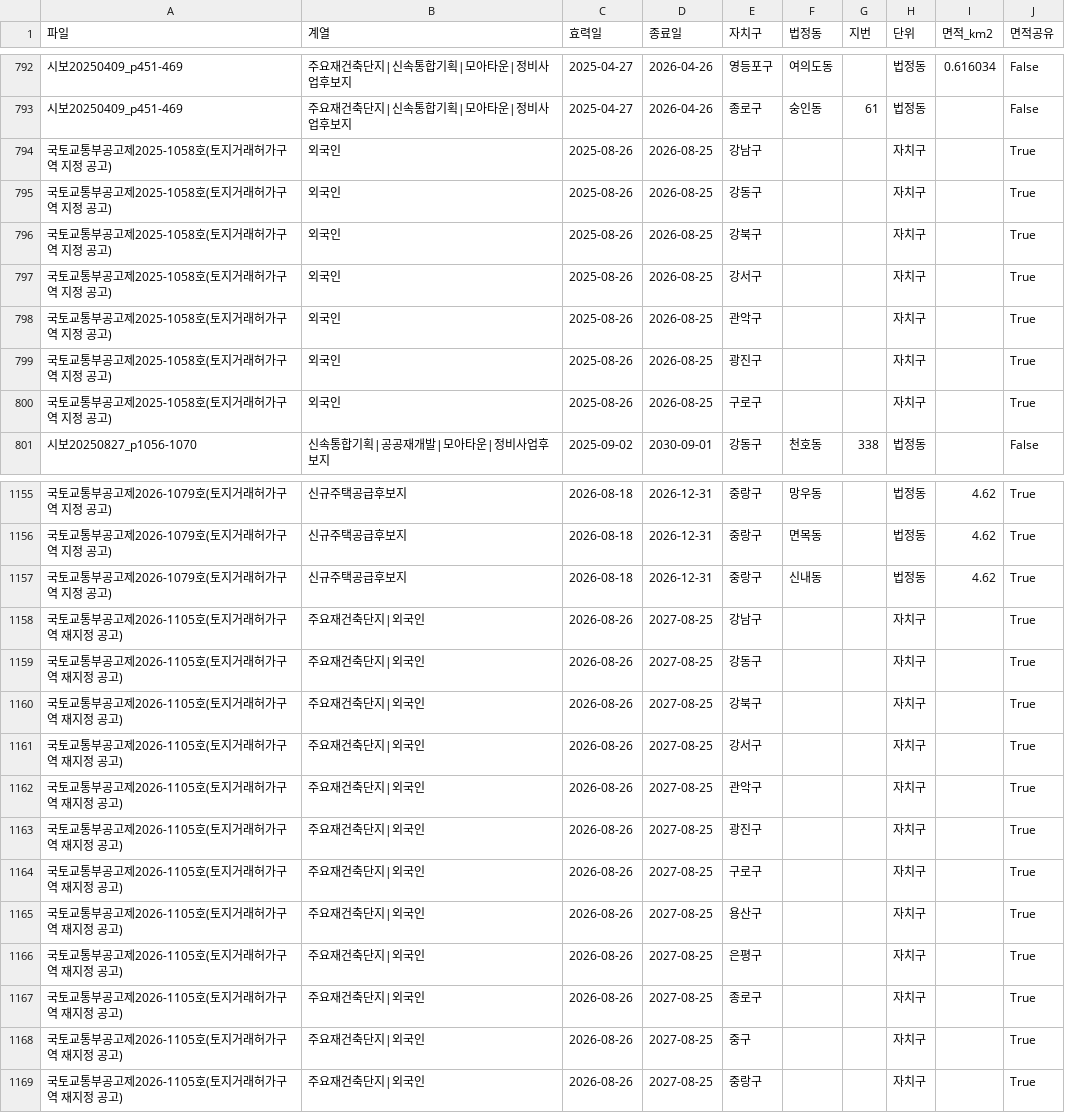
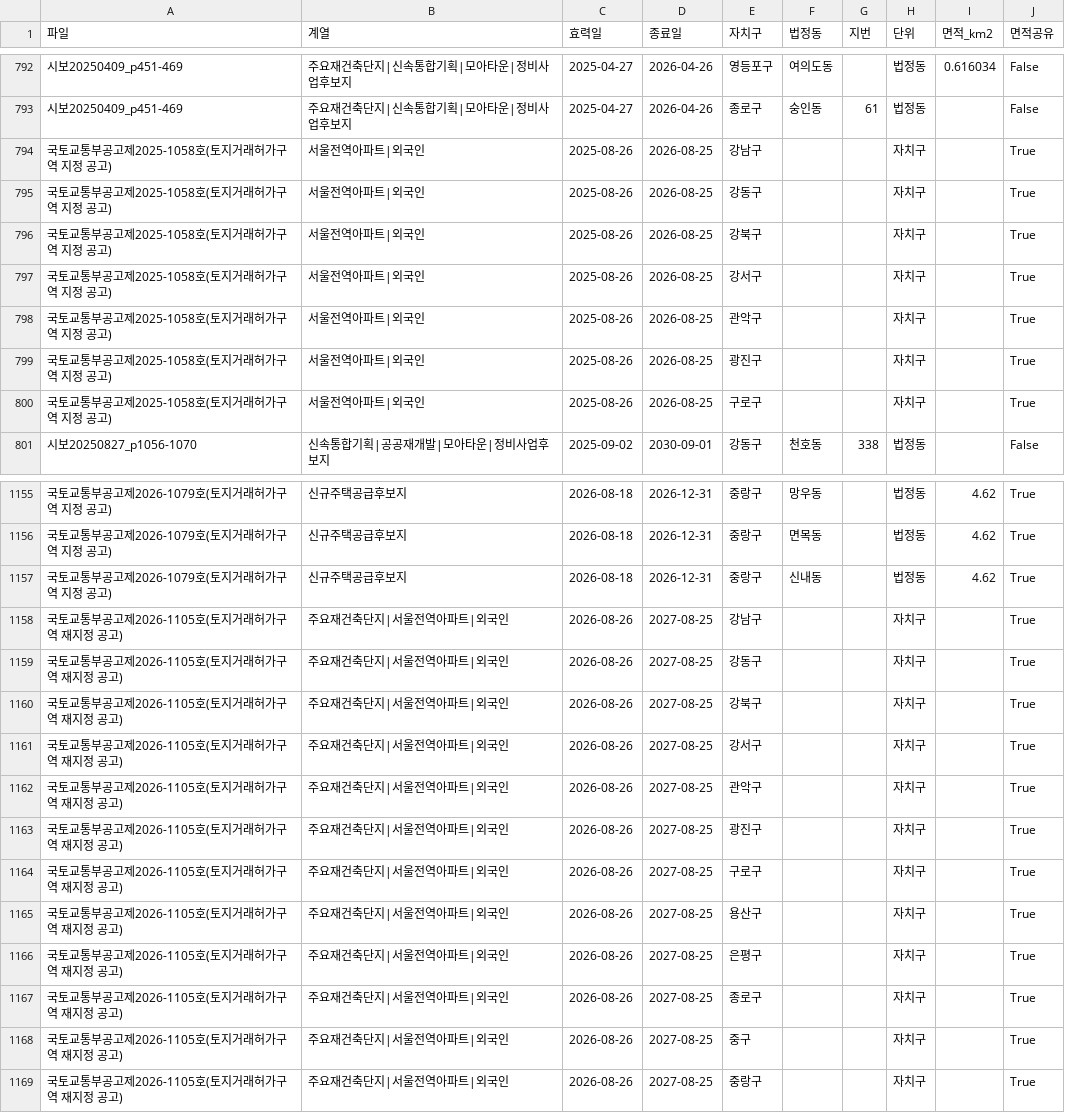
Before and after one commit to cosmicpotato2047/capstone-ltz-causal, a CSV file: data/policy/notices/zones.csv, drawn as a sheet; only a part is shown, gaps mark what is left out; the diff covers the shown part only.

```diff
--- a/data/policy/notices/zones.csv
+++ b/data/policy/notices/zones.csv
@@ -793,9 +793,9 @@
 시보20250409_p451-469,주요재건축단지|신속통합기획|모아타운|정비사업후보지,2025-04-27,2026-04-26,종로구,숭인동,61,법정동,,False
-국토교통부공고제2025-1058호(토지거래허가구역 지정 공고),외국인,2025-08-26,2026-08-25,강남구,,,자치구,,True
-국토교통부공고제2025-1058호(토지거래허가구역 지정 공고),외국인,2025-08-26,2026-08-25,강동구,,,자치구,,True
-국토교통부공고제2025-1058호(토지거래허가구역 지정 공고),외국인,2025-08-26,2026-08-25,강북구,,,자치구,,True
-국토교통부공고제2025-1058호(토지거래허가구역 지정 공고),외국인,2025-08-26,2026-08-25,강서구,,,자치구,,True
-국토교통부공고제2025-1058호(토지거래허가구역 지정 공고),외국인,2025-08-26,2026-08-25,관악구,,,자치구,,True
-국토교통부공고제2025-1058호(토지거래허가구역 지정 공고),외국인,2025-08-26,2026-08-25,광진구,,,자치구,,True
-국토교통부공고제2025-1058호(토지거래허가구역 지정 공고),외국인,2025-08-26,2026-08-25,구로구,,,자치구,,True
+국토교통부공고제2025-1058호(토지거래허가구역 지정 공고),서울전역아파트|외국인,2025-08-26,2026-08-25,강남구,,,자치구,,True
+국토교통부공고제2025-1058호(토지거래허가구역 지정 공고),서울전역아파트|외국인,2025-08-26,2026-08-25,강동구,,,자치구,,True
+국토교통부공고제2025-1058호(토지거래허가구역 지정 공고),서울전역아파트|외국인,2025-08-26,2026-08-25,강북구,,,자치구,,True
+국토교통부공고제2025-1058호(토지거래허가구역 지정 공고),서울전역아파트|외국인,2025-08-26,2026-08-25,강서구,,,자치구,,True
+국토교통부공고제2025-1058호(토지거래허가구역 지정 공고),서울전역아파트|외국인,2025-08-26,2026-08-25,관악구,,,자치구,,True
+국토교통부공고제2025-1058호(토지거래허가구역 지정 공고),서울전역아파트|외국인,2025-08-26,2026-08-25,광진구,,,자치구,,True
+국토교통부공고제2025-1058호(토지거래허가구역 지정 공고),서울전역아파트|외국인,2025-08-26,2026-08-25,구로구,,,자치구,,True
 시보20250827_p1056-1070,신속통합기획|공공재개발|모아타운|정비사업후보지,2025-09-02,2030-09-01,강동구,천호동,338,법정동,,False
@@ -1157,13 +1157,13 @@
 국토교통부공고제2026-1079호(토지거래허가구역 지정 공고),신규주택공급후보지,2026-08-18,2026-12-31,중랑구,신내동,,법정동,4.62,True
-국토교통부공고제2026-1105호(토지거래허가구역 재지정 공고),주요재건축단지|외국인,2026-08-26,2027-08-25,강남구,,,자치구,,True
-국토교통부공고제2026-1105호(토지거래허가구역 재지정 공고),주요재건축단지|외국인,2026-08-26,2027-08-25,강동구,,,자치구,,True
-국토교통부공고제2026-1105호(토지거래허가구역 재지정 공고),주요재건축단지|외국인,2026-08-26,2027-08-25,강북구,,,자치구,,True
-국토교통부공고제2026-1105호(토지거래허가구역 재지정 공고),주요재건축단지|외국인,2026-08-26,2027-08-25,강서구,,,자치구,,True
-국토교통부공고제2026-1105호(토지거래허가구역 재지정 공고),주요재건축단지|외국인,2026-08-26,2027-08-25,관악구,,,자치구,,True
-국토교통부공고제2026-1105호(토지거래허가구역 재지정 공고),주요재건축단지|외국인,2026-08-26,2027-08-25,광진구,,,자치구,,True
-국토교통부공고제2026-1105호(토지거래허가구역 재지정 공고),주요재건축단지|외국인,2026-08-26,2027-08-25,구로구,,,자치구,,True
-국토교통부공고제2026-1105호(토지거래허가구역 재지정 공고),주요재건축단지|외국인,2026-08-26,2027-08-25,용산구,,,자치구,,True
-국토교통부공고제2026-1105호(토지거래허가구역 재지정 공고),주요재건축단지|외국인,2026-08-26,2027-08-25,은평구,,,자치구,,True
-국토교통부공고제2026-1105호(토지거래허가구역 재지정 공고),주요재건축단지|외국인,2026-08-26,2027-08-25,종로구,,,자치구,,True
-국토교통부공고제2026-1105호(토지거래허가구역 재지정 공고),주요재건축단지|외국인,2026-08-26,2027-08-25,중구,,,자치구,,True
-국토교통부공고제2026-1105호(토지거래허가구역 재지정 공고),주요재건축단지|외국인,2026-08-26,2027-08-25,중랑구,,,자치구,,True
+국토교통부공고제2026-1105호(토지거래허가구역 재지정 공고),주요재건축단지|서울전역아파트|외국인,2026-08-26,2027-08-25,강남구,,,자치구,,True
+국토교통부공고제2026-1105호(토지거래허가구역 재지정 공고),주요재건축단지|서울전역아파트|외국인,2026-08-26,2027-08-25,강동구,,,자치구,,True
+국토교통부공고제2026-1105호(토지거래허가구역 재지정 공고),주요재건축단지|서울전역아파트|외국인,2026-08-26,2027-08-25,강북구,,,자치구,,True
+국토교통부공고제2026-1105호(토지거래허가구역 재지정 공고),주요재건축단지|서울전역아파트|외국인,2026-08-26,2027-08-25,강서구,,,자치구,,True
+국토교통부공고제2026-1105호(토지거래허가구역 재지정 공고),주요재건축단지|서울전역아파트|외국인,2026-08-26,2027-08-25,관악구,,,자치구,,True
+국토교통부공고제2026-1105호(토지거래허가구역 재지정 공고),주요재건축단지|서울전역아파트|외국인,2026-08-26,2027-08-25,광진구,,,자치구,,True
+국토교통부공고제2026-1105호(토지거래허가구역 재지정 공고),주요재건축단지|서울전역아파트|외국인,2026-08-26,2027-08-25,구로구,,,자치구,,True
+국토교통부공고제2026-1105호(토지거래허가구역 재지정 공고),주요재건축단지|서울전역아파트|외국인,2026-08-26,2027-08-25,용산구,,,자치구,,True
+국토교통부공고제2026-1105호(토지거래허가구역 재지정 공고),주요재건축단지|서울전역아파트|외국인,2026-08-26,2027-08-25,은평구,,,자치구,,True
+국토교통부공고제2026-1105호(토지거래허가구역 재지정 공고),주요재건축단지|서울전역아파트|외국인,2026-08-26,2027-08-25,종로구,,,자치구,,True
+국토교통부공고제2026-1105호(토지거래허가구역 재지정 공고),주요재건축단지|서울전역아파트|외국인,2026-08-26,2027-08-25,중구,,,자치구,,True
+국토교통부공고제2026-1105호(토지거래허가구역 재지정 공고),주요재건축단지|서울전역아파트|외국인,2026-08-26,2027-08-25,중랑구,,,자치구,,True
```
Also changed, not shown: 25 edited cells elsewhere in this file, data/policy/ltz_spells.csv, 10 other files.
